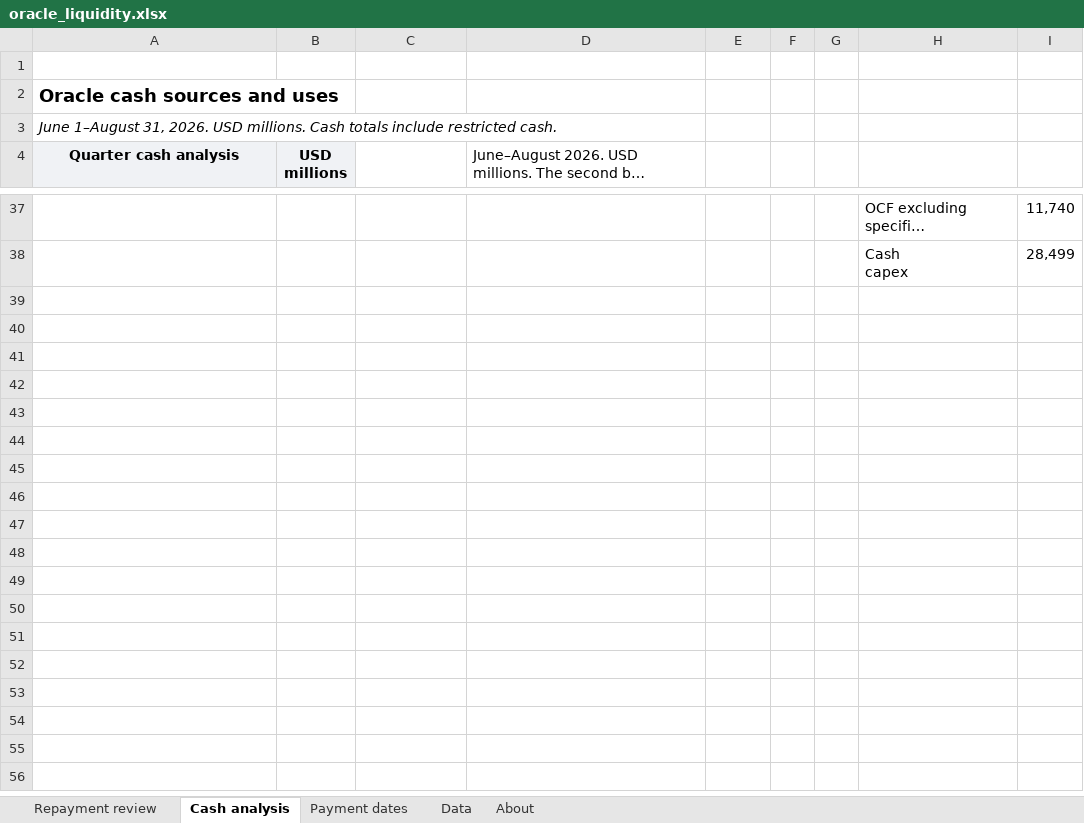
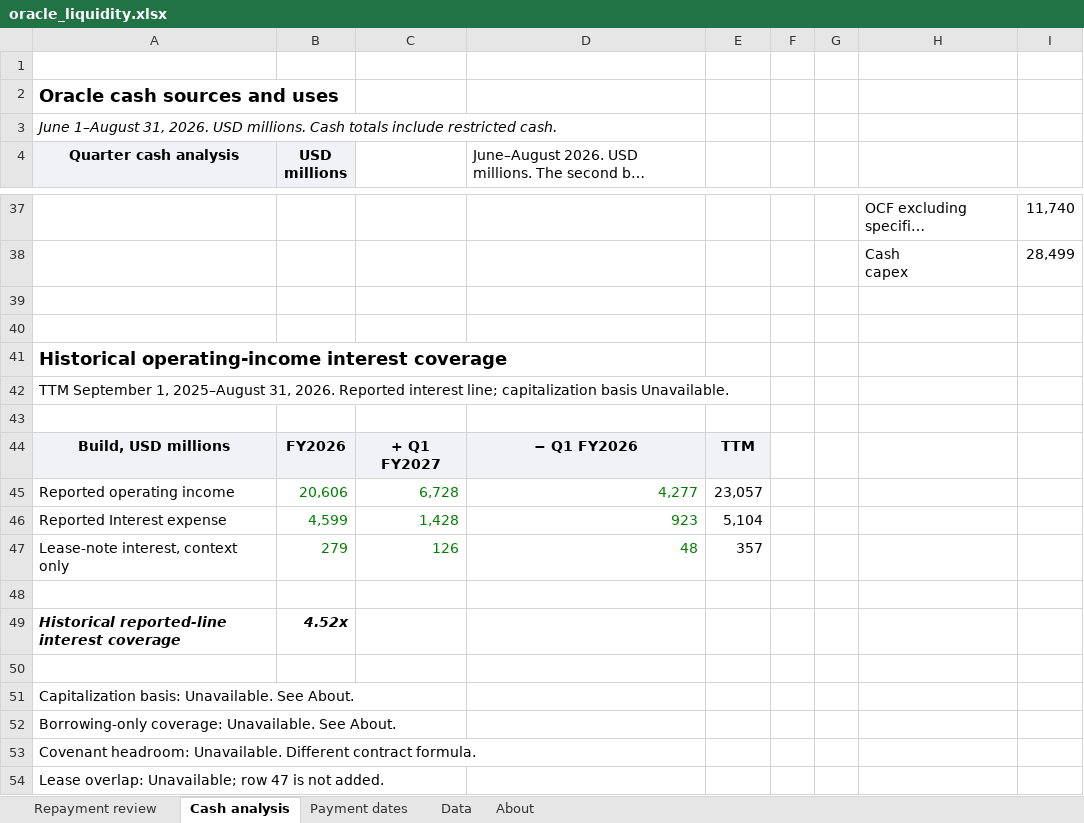
Before and after one commit to jackconnolly1000-ux/institutional-research-terminal, an Excel workbook: samples/oracle_liquidity.xlsx, sheet Cash analysis, drawn as a sheet; only a part is shown, gaps mark what is left out; long unchanged cells end in …; values as stored, in another font and other column widths than the file's, no borders; charts and pictures not drawn; the diff names each change by its address in the sheet, - before the commit and + after, or states it on an @@ line.

Commit message:
Add Oracle historical reported-line interest coverage

```diff
--- a/samples/oracle_liquidity.xlsx (sheet Cash analysis)
+++ b/samples/oracle_liquidity.xlsx (sheet Cash analysis)
+row 39: (empty)
+row 40: (empty)
+row 41: Historical operating-income interest coverage
+row 42: TTM September 1, 2025–August 31, 2026. Reported interest line; capitalization basis Unavailable.
+row 43: (empty)
+row 44: Build, USD millions | FY2026 | + Q1 FY2027 | − Q1 FY2026 | TTM
+row 45: Reported operating income | 20,606 | 6,728 | 4,277 | 23,057
+row 46: Reported Interest expense | 4,599 | 1,428 | 923 | 5,104
+row 47: Lease-note interest, context only | 279 | 126 | 48 | 357
+row 48: (empty)
+row 49: Historical reported-line interest coverage | 4.52x
+row 50: (empty)
+row 51: Capitalization basis: Unavailable. See About.
+row 52: Borrowing-only coverage: Unavailable. See About.
+row 53: Covenant headroom: Unavailable. Different contract formula.
+row 54: Lease overlap: Unavailable; row 47 is not added.
```
Also changed, not shown: sheet Data, sheet About, charts or pictures, 17 other files.
